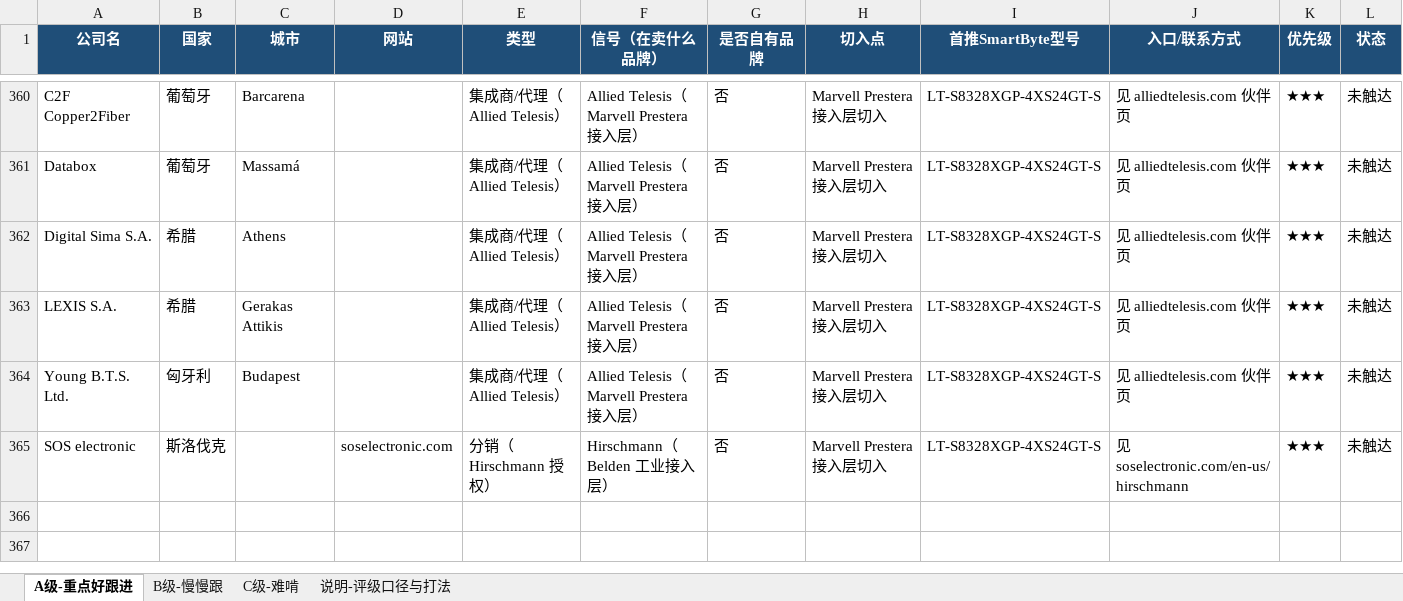
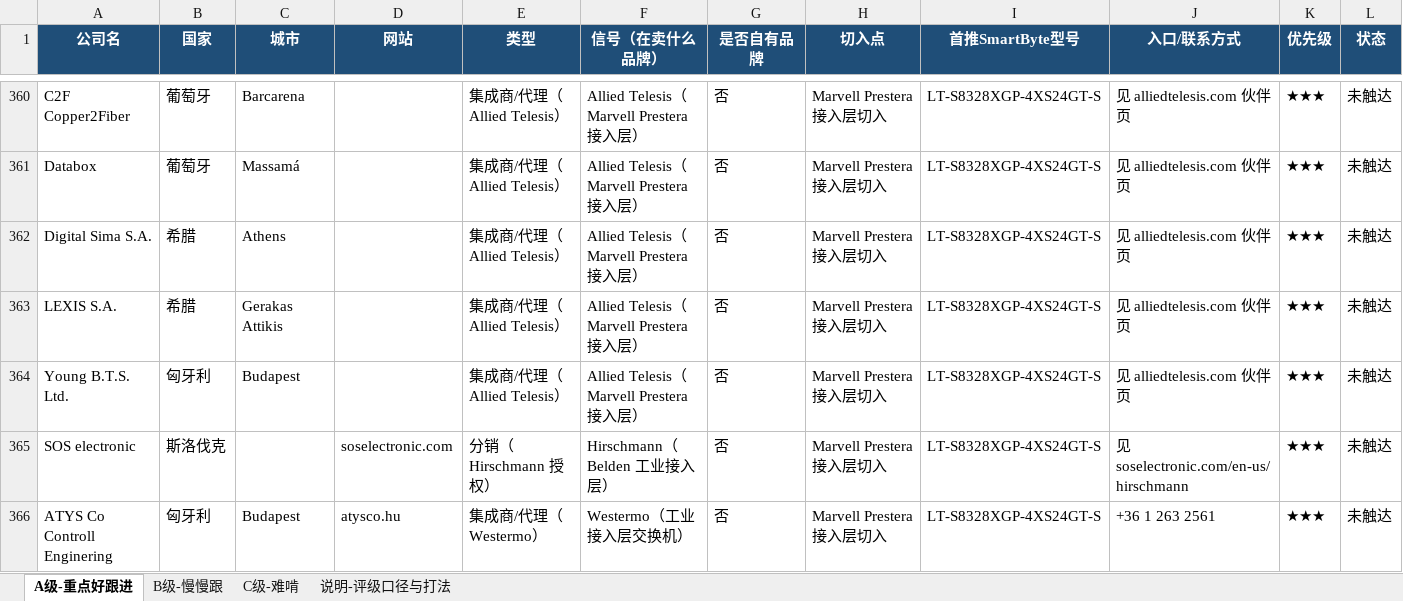
Before and after one commit to SimonSaga-202306/mikrotik-info, an Excel workbook: 客户分级跟进表_2026-09.xlsx, sheet A级-重点好跟进, drawn as a sheet; only a part is shown, gaps mark what is left out; values as stored, in another font and other column widths than the file's, no borders; rows hold the shown columns only; the diff names each change by its address in the sheet, - before the commit and + after, or states it on an @@ line.

Commit message:
Mine Westermo where-to-buy (static table): +16 European partners
Westermo publishes its full partner list as a static table, unlike
Belden and Extreme Networks which both hide theirs behind JavaScript.

Sixteen new partners across Italy, Poland, Norway, the Netherlands,
Croatia/Slovenia, Greece, Hungary, Romania, Portugal, Bulgaria, Serbia,
Estonia, Latvia, Lithuania, Malta and Iceland. The Gold distributors
in Italy, Poland and Norway are the strongest of these.

Co-authored-by: arena-agent <297053741+arena-agent@users.noreply.github.com>

```diff
--- a/客户分级跟进表_2026-09.xlsx (sheet A级-重点好跟进)
+++ b/客户分级跟进表_2026-09.xlsx (sheet A级-重点好跟进)
+row 366: ATYS Co Controll Enginering | 匈牙利 | Budapest | atysco.hu | 集成商/代理（Westermo） | Westermo（工业接入层交换机） | 否 | Marvell Prestera 接入层切入 | LT-S8328XGP-4XS24GT-S | +36 1 263 2561 | ★★★ | 未触达
```
Also changed, not shown: 4 other files.
